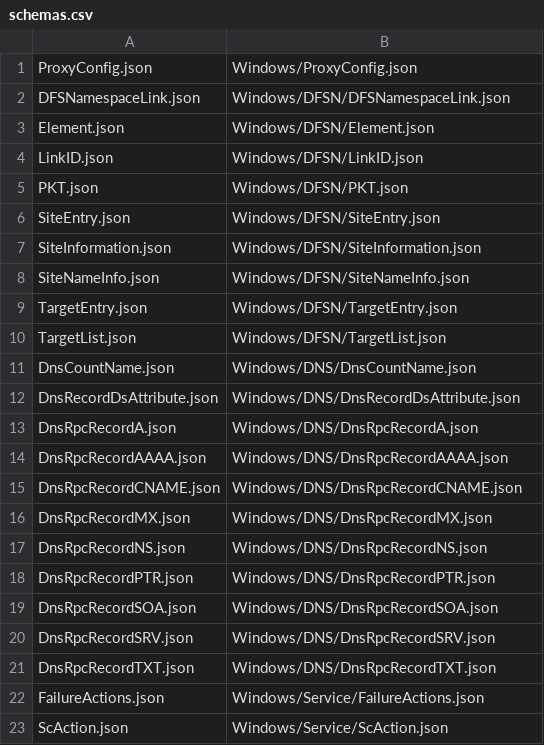
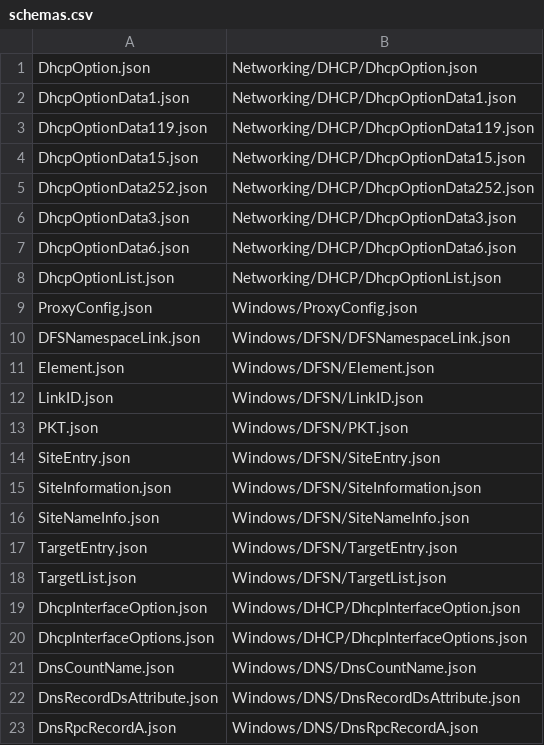
Before and after one commit to PixelFrame/AzToolbox, a CSV file: AzToolbox/wwwroot/assets/HEXEH/schemas.csv, drawn as a sheet; only a part is shown; the shorter side is filled out with more unchanged rows; the diff names each change by its address in the sheet, - before the commit and + after, or states it on an @@ line.

Commit message:
Bump version for HEXEH update

```diff
--- a/AzToolbox/wwwroot/assets/HEXEH/schemas.csv
+++ b/AzToolbox/wwwroot/assets/HEXEH/schemas.csv
+row 1: DhcpOption.json | Networking/DHCP/DhcpOption.json
+row 2: DhcpOptionData1.json | Networking/DHCP/DhcpOptionData1.json
+row 3: DhcpOptionData119.json | Networking/DHCP/DhcpOptionData119.json
+row 4: DhcpOptionData15.json | Networking/DHCP/DhcpOptionData15.json
+row 5: DhcpOptionData252.json | Networking/DHCP/DhcpOptionData252.json
+row 6: DhcpOptionData3.json | Networking/DHCP/DhcpOptionData3.json
+row 7: DhcpOptionData6.json | Networking/DHCP/DhcpOptionData6.json
+row 8: DhcpOptionList.json | Networking/DHCP/DhcpOptionList.json
+row 19: DhcpInterfaceOption.json | Windows/DHCP/DhcpInterfaceOption.json
+row 20: DhcpInterfaceOptions.json | Windows/DHCP/DhcpInterfaceOptions.json
```
Also changed, not shown: 14 other files.
